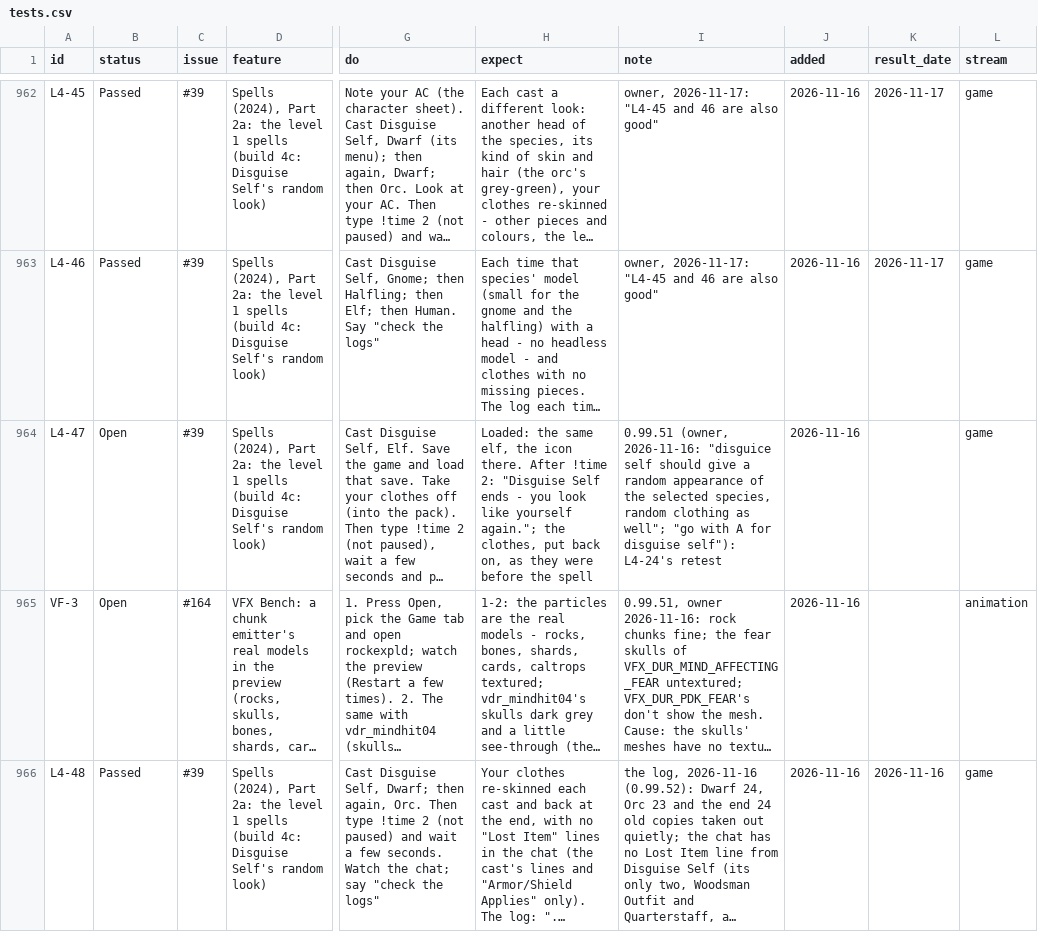
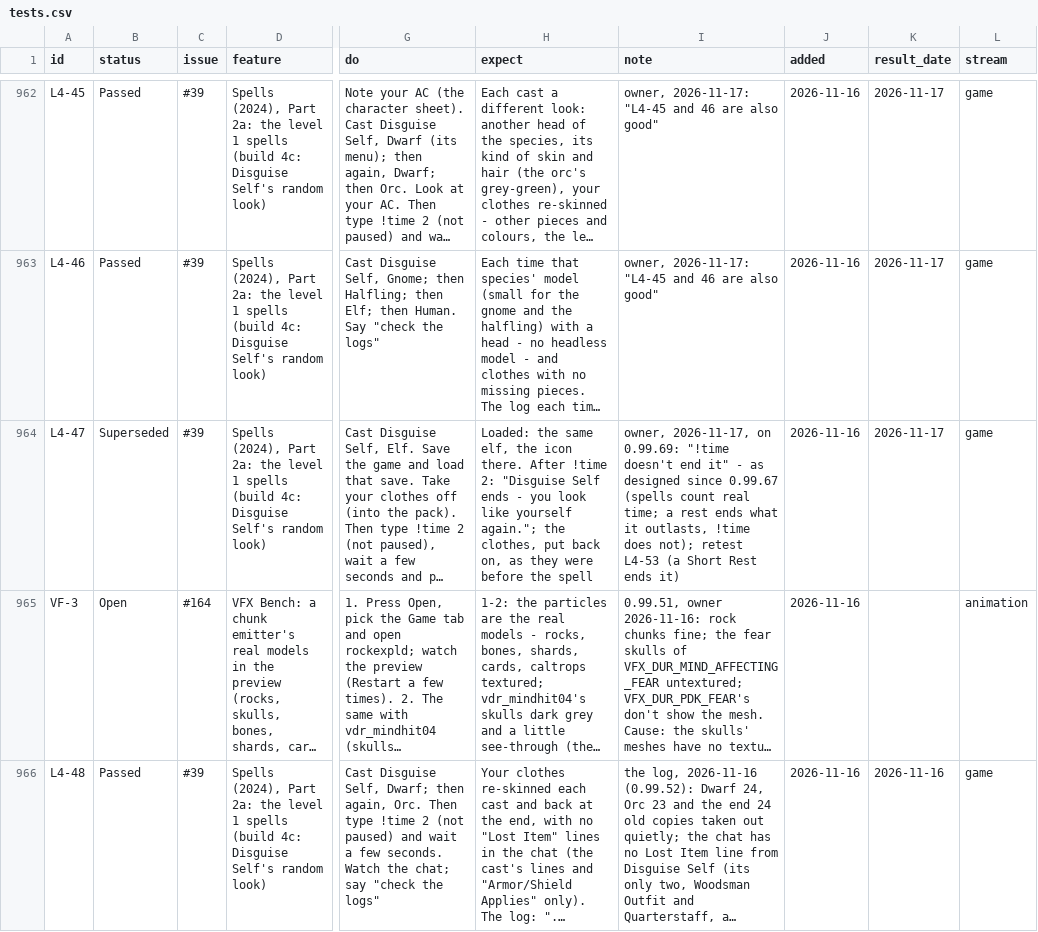
Before and after one commit to BrunoTCarreiro/nwn5e-ee, a CSV file: docs/tests.csv, drawn as a sheet; only a part is shown, gaps mark what is left out; long unchanged cells end in …; the diff covers the shown part only; the diff names each change by its address in the sheet, - before the commit and + after, or states it on an @@ line.

```diff
--- a/docs/tests.csv
+++ b/docs/tests.csv
-B964 (status): Open
+B964 (status): Superseded
-I964 (note): 0.99.51 (owner, 2026-11-16: "disguice self should give a random appearance of the selected species, random clothing as well"; "go with A for disguise self"): L4-24's retest
+I964 (note): owner, 2026-11-17, on 0.99.69: "!time doesn't end it" - as designed since 0.99.67 (spells count real time; a rest ends what it outlasts, !time does not); retest L4-53 (a Short Rest ends it)
-K964 (result_date): (empty)
+K964 (result_date): 2026-11-17
```
Also changed, not shown: 1 added row and 2 edited cells elsewhere in this file.
